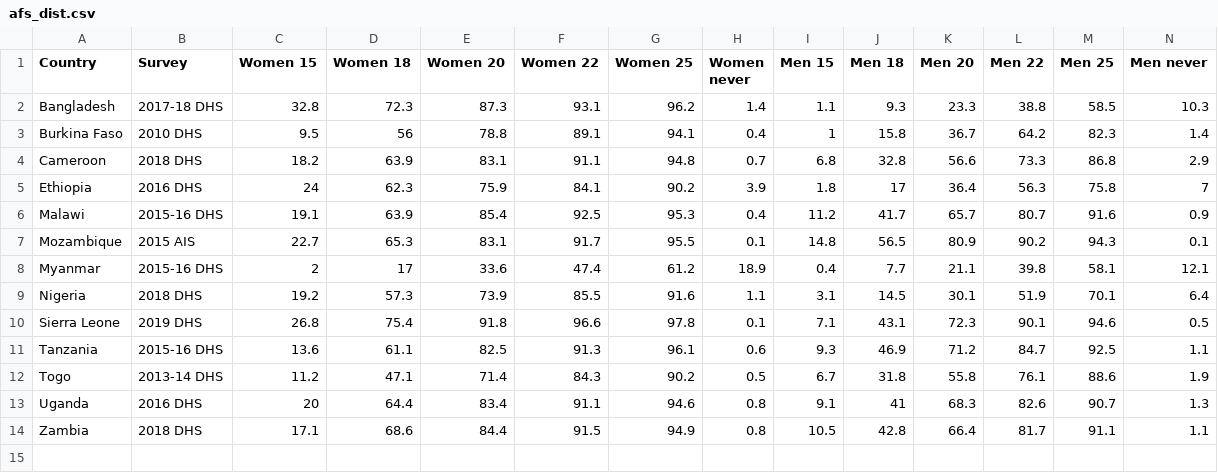
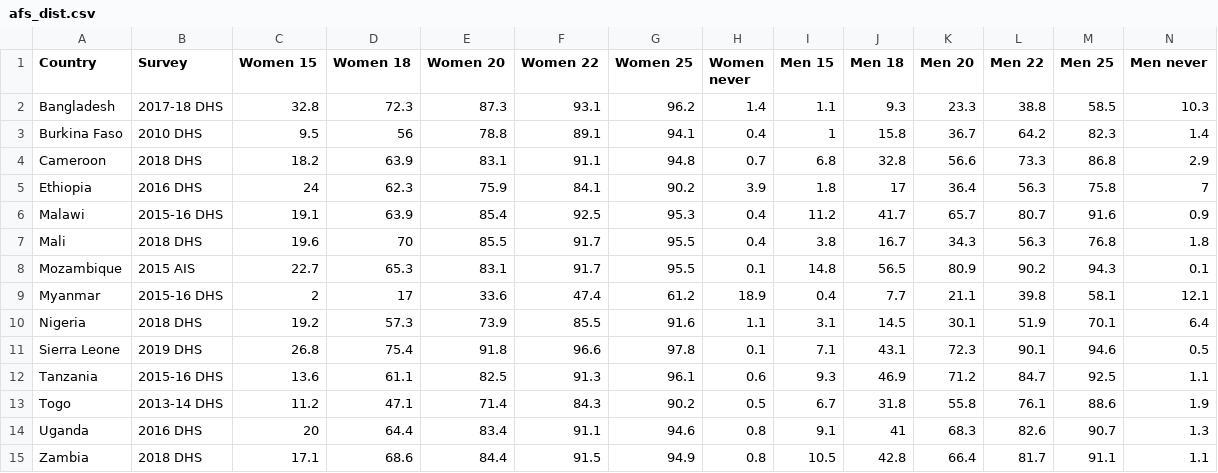
Before and after one commit to hpvsim/hpvsim_1dose, a CSV file: data/afs_dist.csv, drawn as a sheet; the diff names each change by its address in the sheet, - before the commit and + after, or states it on an @@ line.

```diff
--- a/data/afs_dist.csv
+++ b/data/afs_dist.csv
+row 7: Mali | 2018 DHS | 19.6 | 70 | 85.5 | 91.7 | 95.5 | 0.4 | 3.8 | 16.7 | 34.3 | 56.3 | 76.8 | 1.8
```
Also changed, not shown: data/afs_median.csv, data/prop_married.csv, 4 other files.
